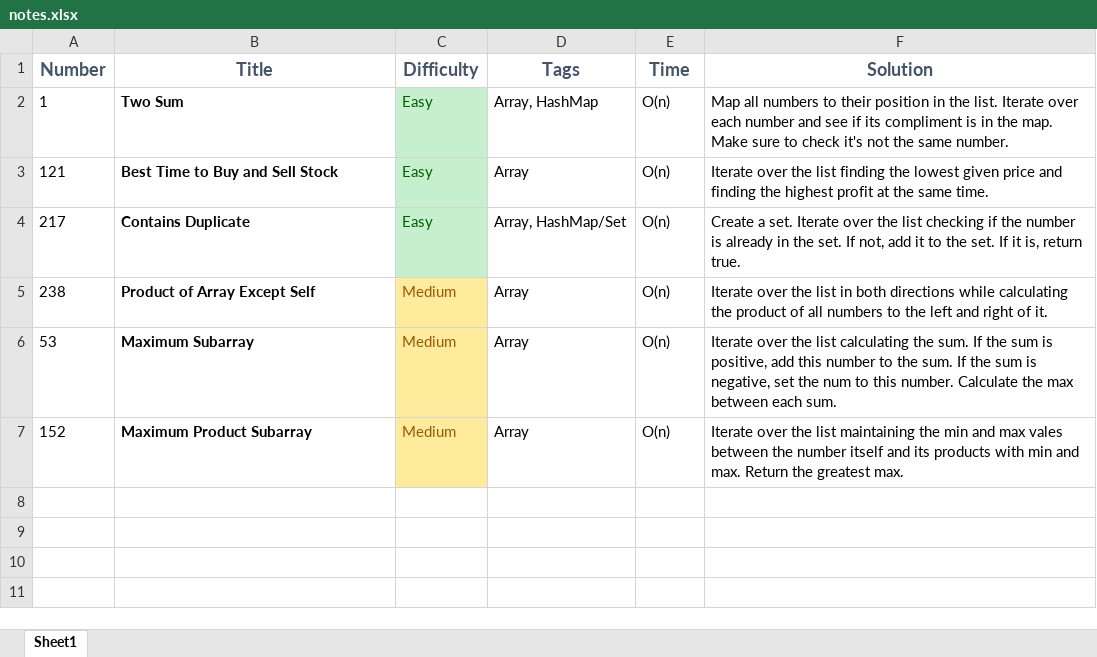
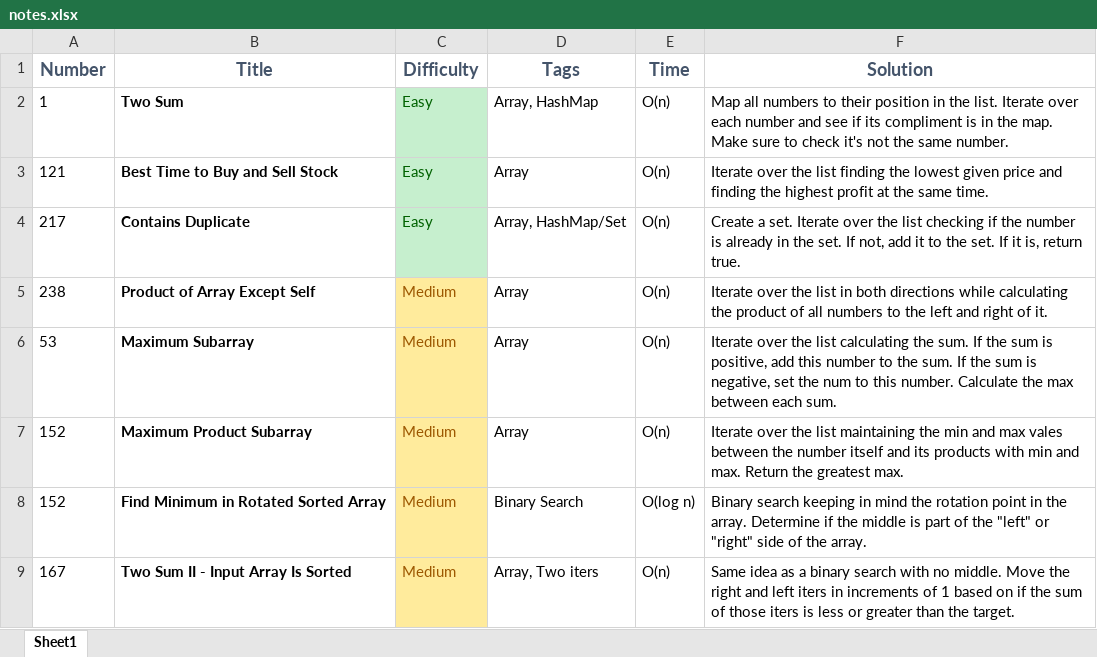
Before and after one commit to loganamoore/leetcode, an Excel workbook: notes.xlsx, sheet Sheet1, drawn as a sheet; values as stored, in another font and other column widths than the file's, no borders; the diff names each change by its address in the sheet, - before the commit and + after, or states it on an @@ line.

Commit message:
#153 & #167 medium completed.

```diff
--- a/notes.xlsx (sheet Sheet1)
+++ b/notes.xlsx (sheet Sheet1)
+row 8: 152 | Find Minimum in Rotated Sorted Array | Medium | Binary Search | O(log n) | Binary search keeping in mind the rotation point in the array. Determine if the middle is part of the "left" or "right" side of the array.
+row 9: 167 | Two Sum II - Input Array Is Sorted | Medium | Array, Two iters | O(n) | Same idea as a binary search with no middle. Move the right and left iters in increments of 1 based on if the sum of those iters is less or greater than the target.
```
Also changed, not shown: 2 other files.
